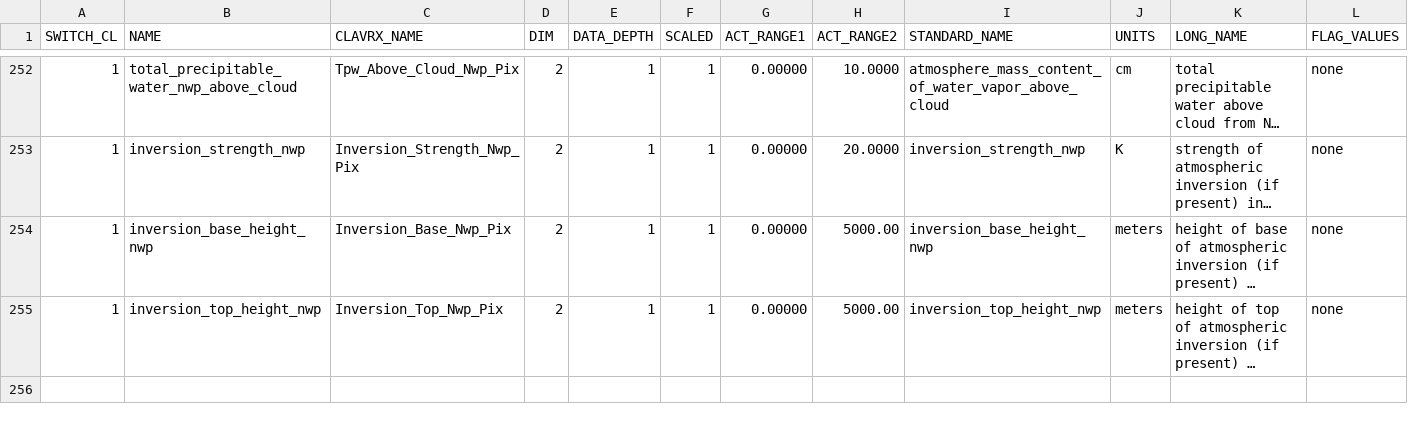
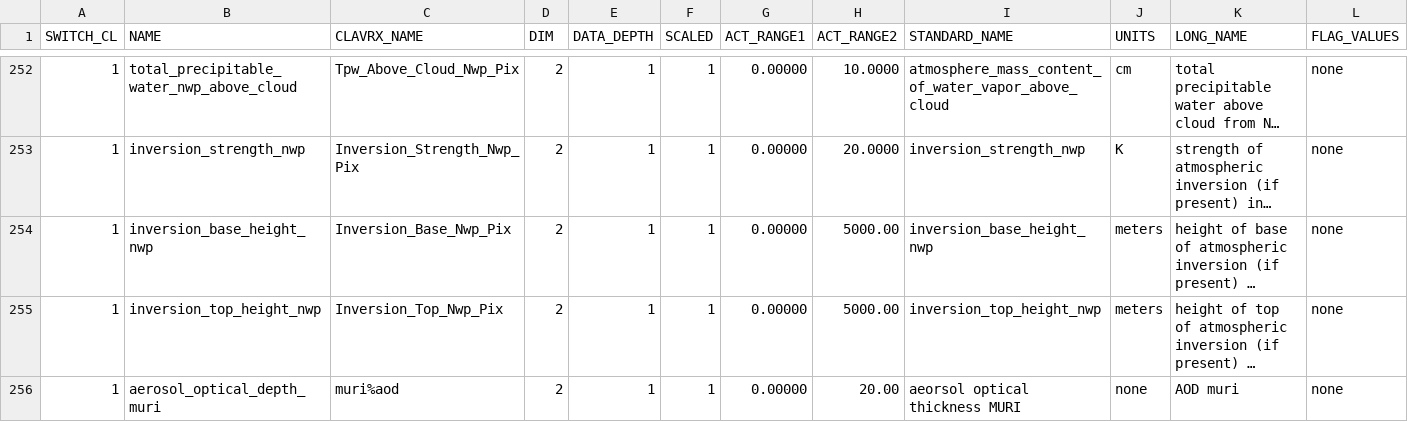
Before and after one commit to jactry/clavrx, a CSV file: branches/dcomp_all_modes/clavrx_level2_products.csv, drawn as a sheet; only a part is shown, gaps mark what is left out; long unchanged cells end in …; the diff names each change by its address in the sheet, - before the commit and + after, or states it on an @@ line.

Commit message:
add

```diff
--- a/branches/dcomp_all_modes/clavrx_level2_products.csv
+++ b/branches/dcomp_all_modes/clavrx_level2_products.csv
+row 256: 1 | aerosol_optical_depth_muri | muri%aod | 2 | 1 | 1 | 0.00000 | 20.00 | aeorsol optical thickness MURI | none | AOD muri | none
```
